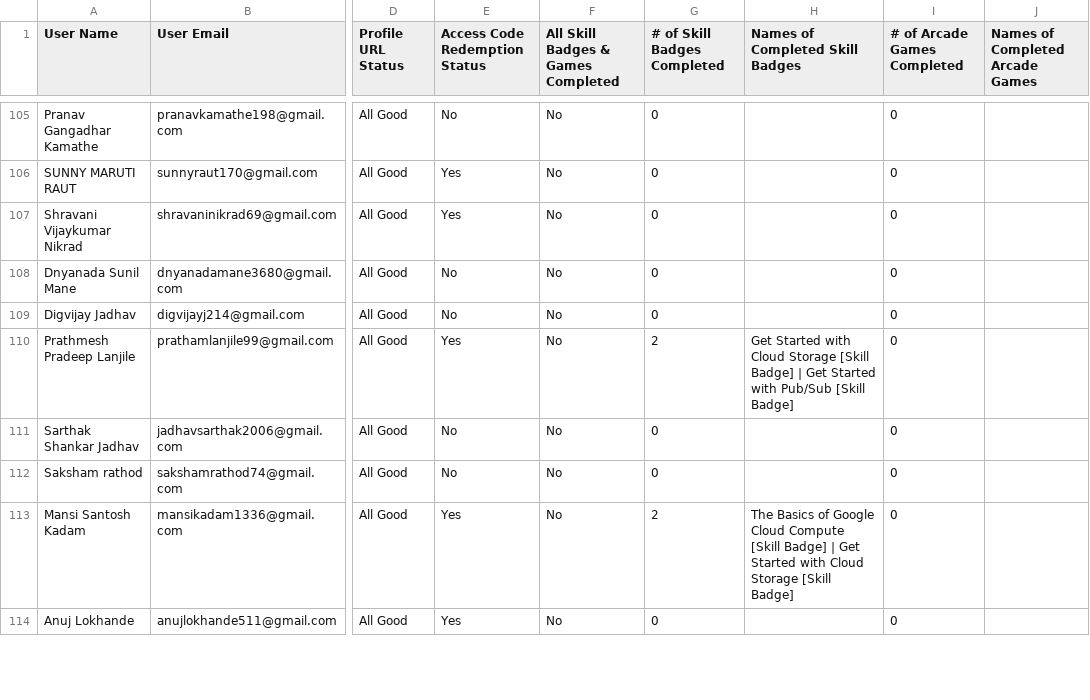
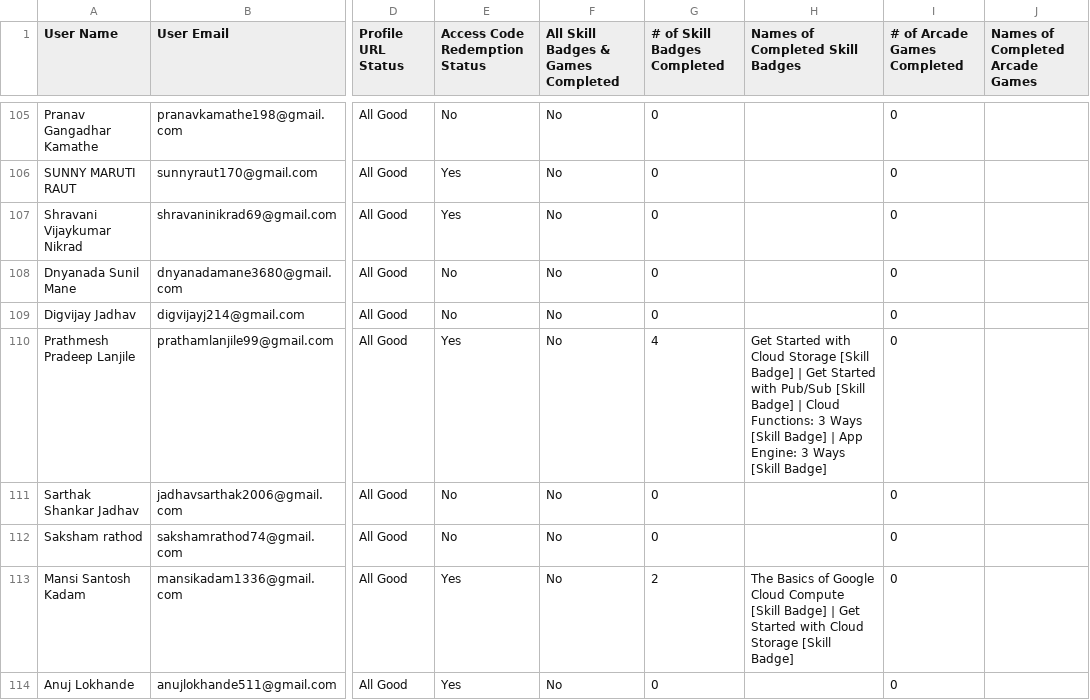
Before and after one commit to DJ-BoT07/GenAi, a CSV file: app/components/dyp2.csv (was app/components/dyp.csv), drawn as a sheet; only a part is shown, gaps mark what is left out; the diff covers the shown part only; the diff names each change by its address in the sheet, - before the commit and + after, or states it on an @@ line.

```diff
--- a/app/components/dyp.csv
+++ b/app/components/dyp2.csv
-G110 (# of Skill Badges Completed): 2
+G110 (# of Skill Badges Completed): 4
-H110 (Names of Completed Skill Badges): …[Skill Badge]
+H110 (Names of Completed Skill Badges): …[Skill Badge] | Cloud Functions: 3 Ways [Skill Badge] | App Engine: 3 Ways [Skill Badge]
```
Also changed, not shown: 57 edited cells elsewhere in this file, 1 other file.
